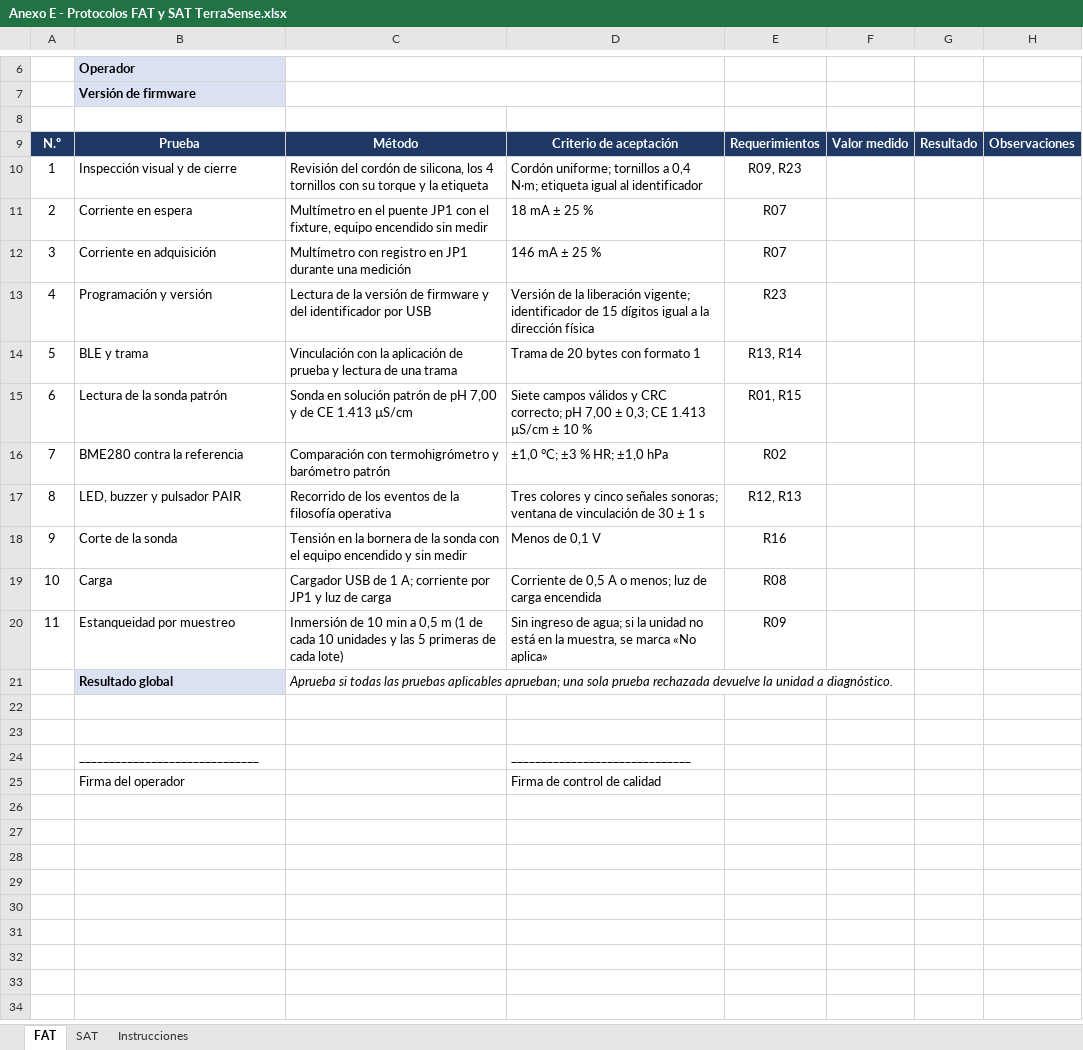
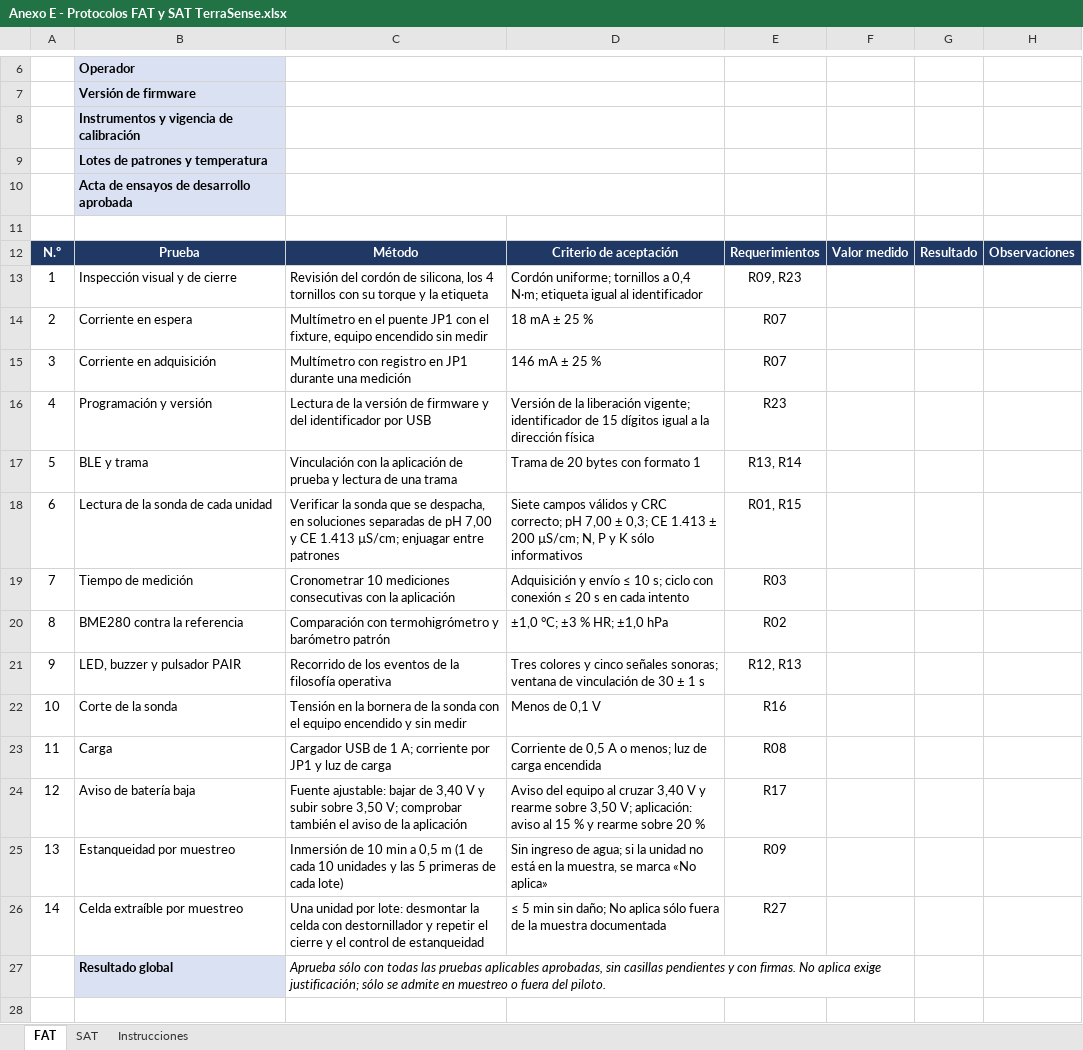
Before and after one commit to Alvarinhoooo7/TerraSence, an Excel workbook: Evaluacion/Evaluacion 2/Anexos/Anexo E - Protocolos FAT y SAT TerraSense.xlsx, sheet FAT, drawn as a sheet; only a part is shown, gaps mark what is left out; the shorter side is filled out with more unchanged rows; values as stored, in another font and other column widths than the file's, no borders; addresses are those after the commit; the diff names each change by its address in the sheet, - before the commit and + after, or states it on an @@ line.

```diff
--- a/Evaluacion/Evaluacion 2/Anexos/Anexo E - Protocolos FAT y SAT TerraSense.xlsx (sheet FAT)
+++ b/Evaluacion/Evaluacion 2/Anexos/Anexo E - Protocolos FAT y SAT TerraSense.xlsx (sheet FAT)
+row 8:  | Instrumentos y vigencia de calibración
+row 9:  | Lotes de patrones y temperatura
+row 10:  | Acta de ensayos de desarrollo aprobada
-B18: Lectura de la sonda patrón
+B18: Lectura de la sonda de cada unidad
-C18: Sonda en solución patrón de pH 7,00 y de CE 1.413 µS/cm
+C18: Verificar la sonda que se despacha, en soluciones separadas de pH 7,00 y CE 1.413 µS/cm; enjuagar entre patrones
-D18: …CE 1.413 µS/cm ± 10 %
+D18: …CE 1.413 ± 200 µS/cm; N, P y K sólo informativos
+row 19: 7 | Tiempo de medición | Cronometrar 10 mediciones consecutivas con la aplicación | Adquisición y envío ≤ 10 s; ciclo con conexión ≤ 20 s en cada intento | R03
@@ column A renumbered between rows 20 and 25 @@
+row 24: 12 | Aviso de batería baja | Fuente ajustable: bajar de 3,40 V y subir sobre 3,50 V; comprobar también el aviso de la aplicación | Aviso del equipo al cruzar 3,40 V y rearme sobre 3,50 V; aplicación: aviso al 15 % y rearme sobre 20 % | R17
+row 26: 14 | Celda extraíble por muestreo | Una unidad por lote: desmontar la celda con destornillador y repetir el cierre y el control de estanqueidad | ≤ 5 min sin daño; No aplica sólo fuera de la muestra documentada | R27
-C27: Aprueba si todas las pruebas aplicables aprueban; una sola prueba rechazada devuelve la unidad a diagnóstico.
+C27: Aprueba sólo con todas las pruebas aplicables aprobadas, sin casillas pendientes y con firmas. No aplica exige justificación; sólo se admite en muestreo o fuera del piloto.
+C27:F27 merged
```
Also changed, not shown: sheet SAT, sheet Instrucciones, Evaluacion/Evaluacion 2/Anexos/Anexo A - Cotizaciones TerraSense.xlsx, Evaluacion/Evaluacion 2/Anexos/Anexo B - Flujo de caja TerraSense.xlsx, 12 other files.
